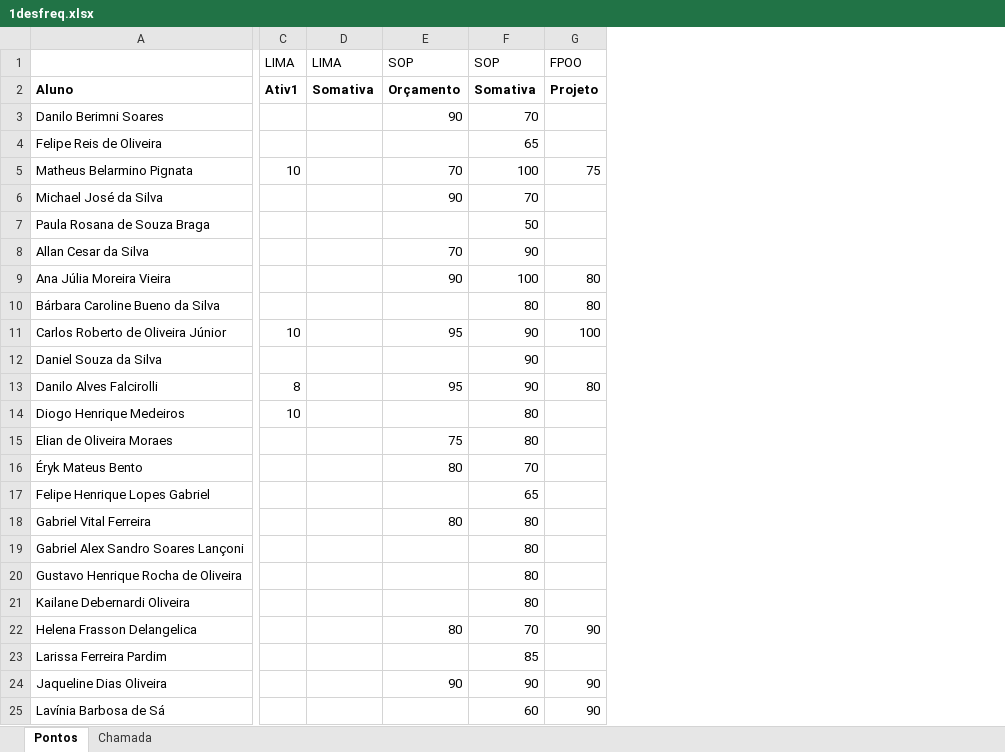
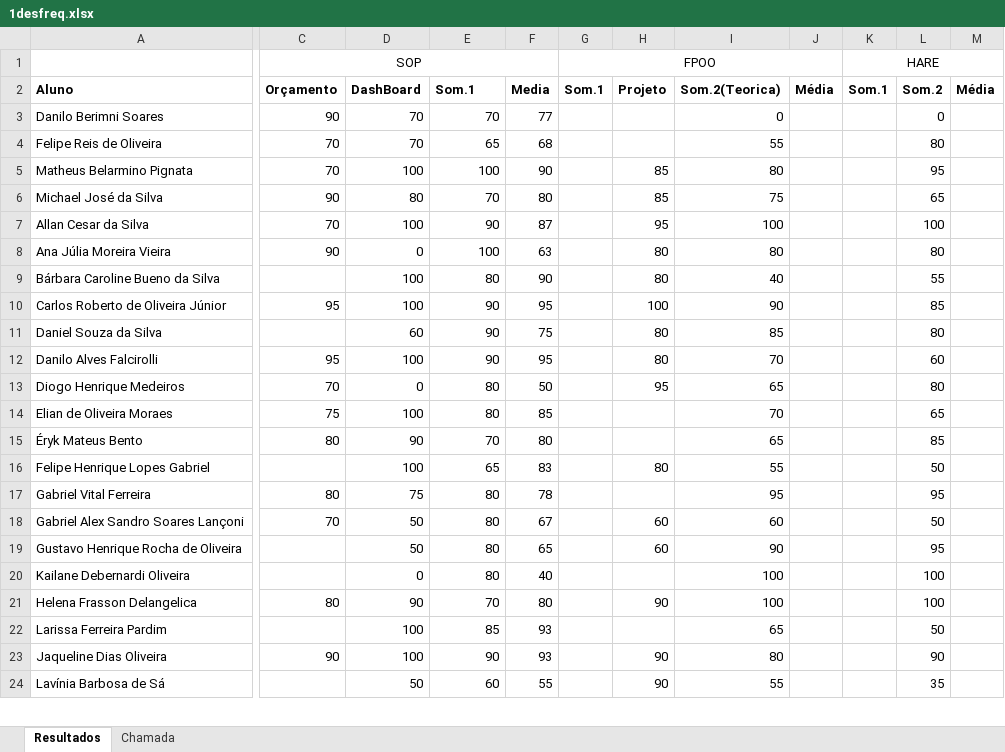
Before and after one commit to wellifabio/senai2021, an Excel workbook: 1des/1desfreq.xlsx, sheet Resultados, drawn as a sheet; only a part is shown, gaps mark what is left out; values as stored, in another font and other column widths than the file's, no borders; conditional formats not drawn; removed rows and columns are numbered as before the commit, all else as after; rows hold the shown columns only; the diff covers the shown part only; the diff names each change by its address in the sheet, - before the commit and + after, or states it on an @@ line.

```diff
--- a/1des/1desfreq.xlsx (sheet Resultados)
+++ b/1des/1desfreq.xlsx (sheet Resultados)
-sheet tab: Pontos
+sheet tab: Resultados
-column C, rows 2-5: Ativ1 |  |  | 10; rows 11-14: 10 |  | 8 | 10
-column D, row 2: Somativa
+column D, rows 2-24: DashBoard | 70 | 70 | 100 | 80 | 100 | 0 | 100 | 100 | 60 | 100 | 0 | 100 | 90 | 100 | 75 | 50 | 50 | 0 | 90 | 100 | 100 | 50
+column F, rows 2-24: Media | 77 | 68 | 90 | 80 | 87 | 63 | 90 | 95 | 75 | 95 | 50 | 85 | 80 | 83 | 78 | 67 | 65 | 40 | 80 | 93 | 93 | 55
+column G, row 2: Som.1
+column I, rows 2-24: Som.2(Teorica) | 0 | 55 | 80 | 75 | 100 | 80 | 40 | 90 | 85 | 70 | 65 | 70 | 65 | 55 | 95 | 60 | 90 | 100 | 100 | 65 | 80 | 55
+column J, row 2: Média
+column K, row 2: Som.1
+column L, rows 2-24: Som.2 | 0 | 80 | 95 | 65 | 100 | 80 | 55 | 85 | 80 | 60 | 80 | 65 | 85 | 50 | 95 | 50 | 95 | 100 | 100 | 50 | 90 | 35
+column M, row 2: Média
-row 1:  | LIMA | LIMA | SOP | SOP | FPOO
+row 1:  | SOP |  |  |  | FPOO |  |  |  | HARE
-E2: Somativa
+E2: Som.1
-C4: (empty)
+C4: 70
-H5: 75
+H5: 85
-H6: (empty)
+H6: 85
-row 7: Paula Rosana de Souza Braga |  |  |  | 50
-H7: (empty)
+H7: 95
-H11: (empty)
+H11: 80
-C13: (empty)
+C13: 70
-H13: (empty)
+H13: 95
-H16: (empty)
+H16: 80
-C18: (empty)
+C18: 70
-H18:H19: (empty)
+H18:H19: 60
```
Also changed, not shown: 7 edited cells elsewhere in this sheet, 1des/autoavaliacao.xlsx, 15 other files.
